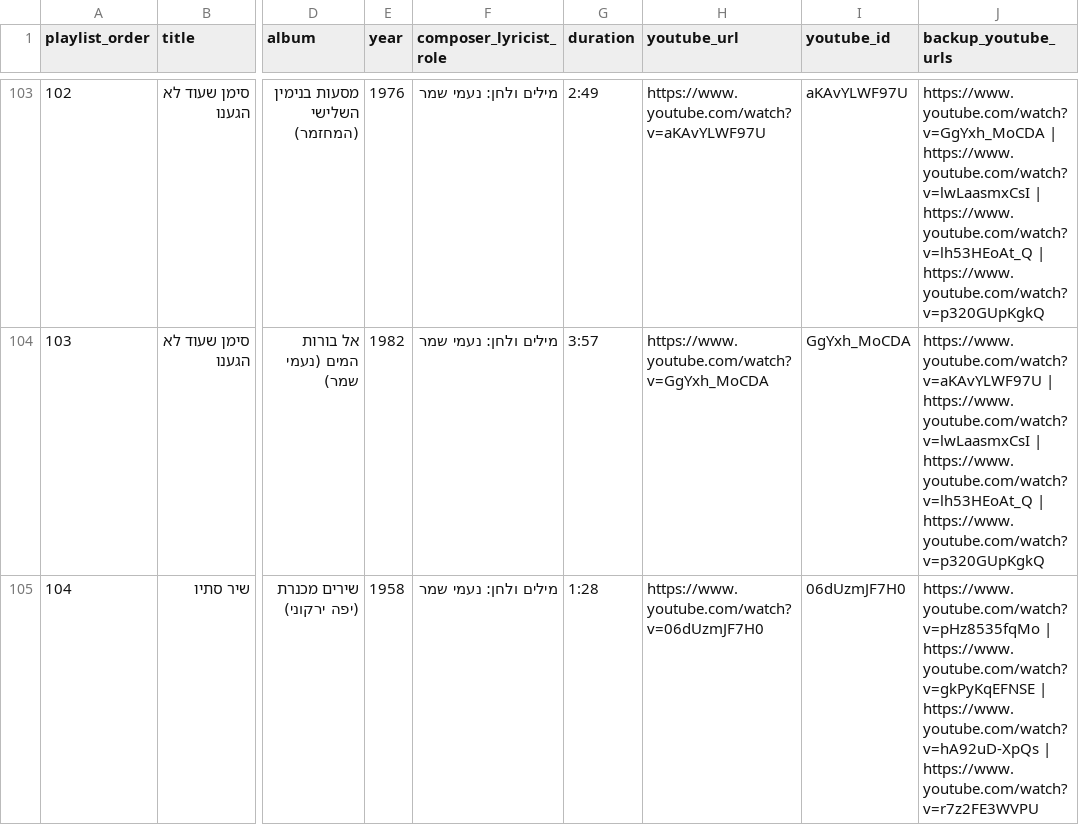
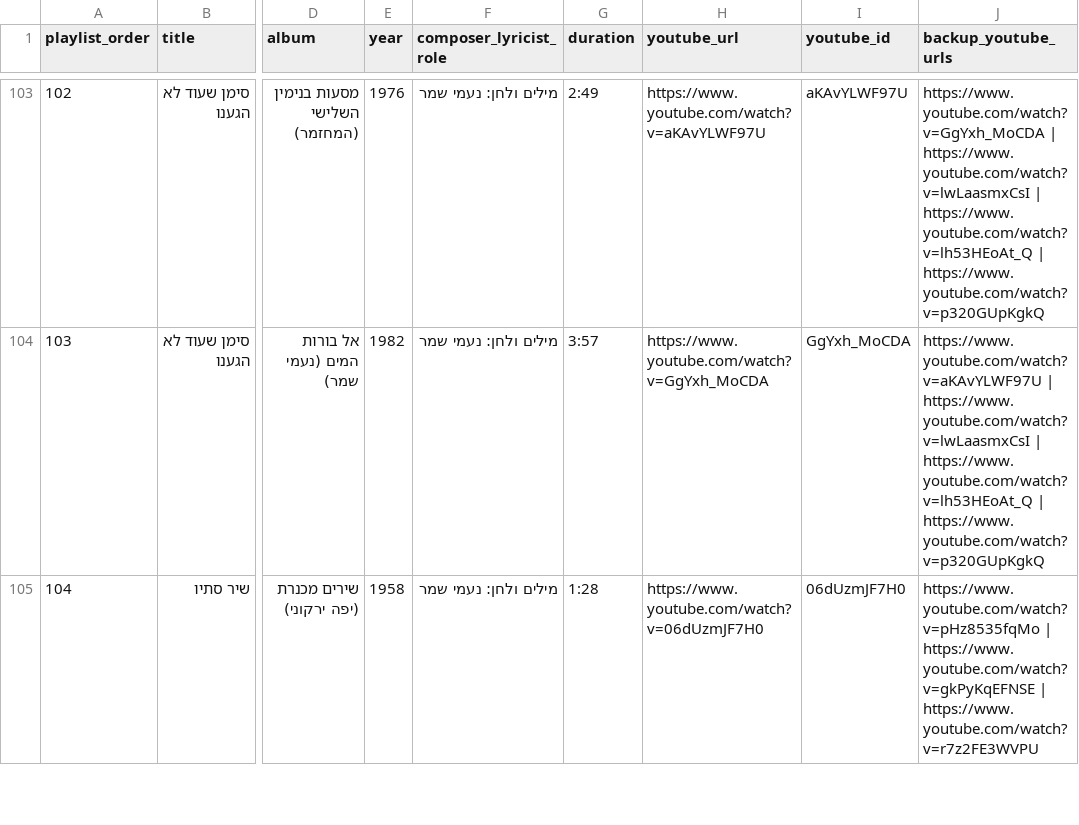
Before and after one commit to DMTsurel/playlists, a CSV file: naomi-shemer/naomi_shemer_streaming_import.csv, drawn as a sheet; only a part is shown, gaps mark what is left out; the diff covers the shown part only; the diff names each change by its address in the sheet, - before the commit and + after, or states it on an @@ line.

```diff
--- a/naomi-shemer/naomi_shemer_streaming_import.csv
+++ b/naomi-shemer/naomi_shemer_streaming_import.csv
-J105 (backup_youtube_urls): …https://www.youtube.com/watch?v=gkPyKqEFNSE | https://www.youtube.com/watch?v=hA92uD-XpQs | https://www.youtube.com/watch?v=r7z2FE3WVPU
+J105 (backup_youtube_urls): …https://www.youtube.com/watch?v=gkPyKqEFNSE | https://www.youtube.com/watch?v=r7z2FE3WVPU
```
Also changed, not shown: 1 removed row, 1 edited cell and row numbers in column A elsewhere in this file, naomi-shemer/naomi_shemer_youtube_playlist.csv, 11 other files.
